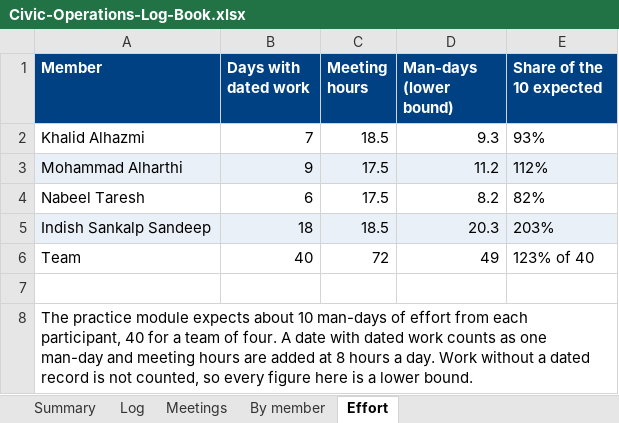
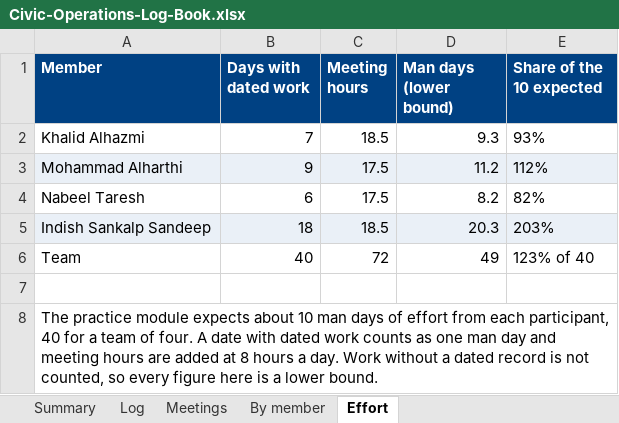
Before and after one commit to DevelopingGod/IRS-PM-2026-08-17-AIS08FT-GRP-Group23-CivicOperations, an Excel workbook: ProjectReport/Civic-Operations-Log-Book.xlsx, sheet Effort, drawn as a sheet; values as stored, in another font and other column widths than the file's, no borders; the diff names each change by its address in the sheet, - before the commit and + after, or states it on an @@ line.

```diff
--- a/ProjectReport/Civic-Operations-Log-Book.xlsx (sheet Effort)
+++ b/ProjectReport/Civic-Operations-Log-Book.xlsx (sheet Effort)
-D1: Man-days (lower bound)
+D1: Man days (lower bound)
-A8 (Member): …about 10 man-days of effort from each participant, 40 for a team of four. A date with dated work counts as one man-day and meeting…
+A8 (Member): …about 10 man days of effort from each participant, 40 for a team of four. A date with dated work counts as one man day and meeting…
```
Also changed, not shown: sheet Log, 2 other files.
